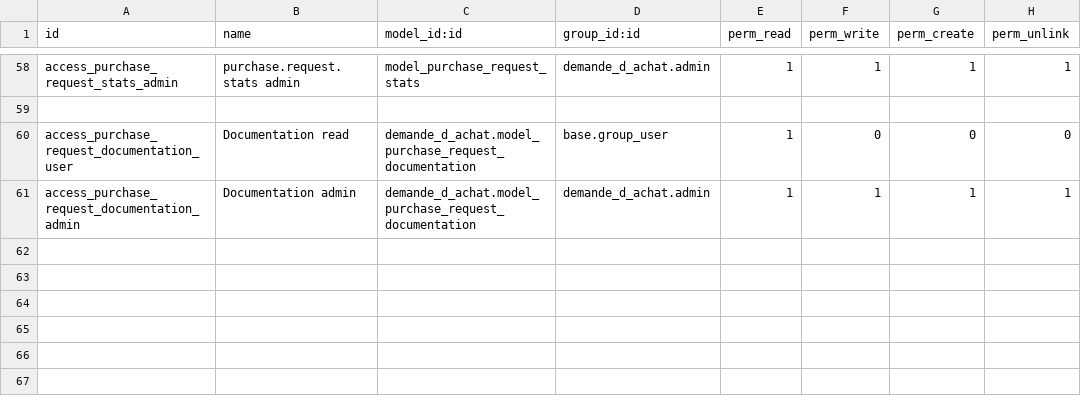
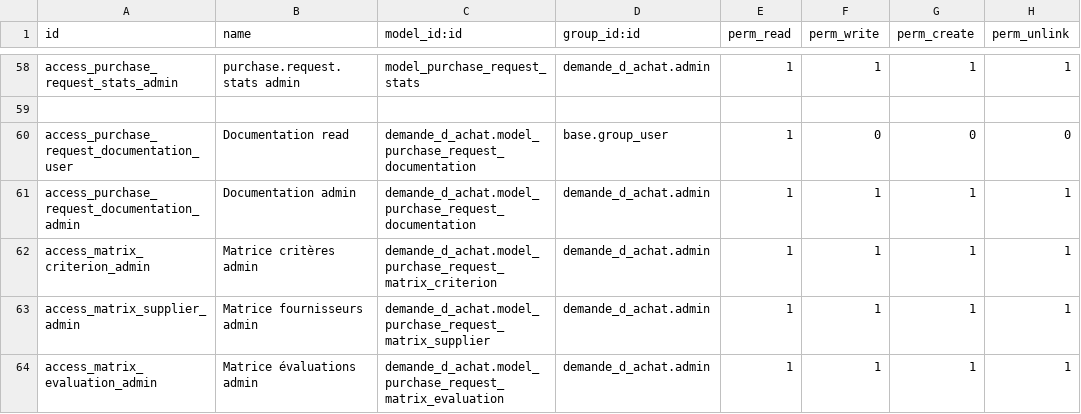
Before and after one commit to Ilyasselkh/demande_d_achat, a CSV file: security/ir.model.access.csv, drawn as a sheet; only a part is shown, gaps mark what is left out; the diff names each change by its address in the sheet, - before the commit and + after, or states it on an @@ line.

Commit message:
Add supplier choice matrix

```diff
--- a/security/ir.model.access.csv
+++ b/security/ir.model.access.csv
+row 62: access_matrix_criterion_admin | Matrice critères admin | demande_d_achat.model_purchase_request_matrix_criterion | demande_d_achat.admin | 1 | 1 | 1 | 1
+row 63: access_matrix_supplier_admin | Matrice fournisseurs admin | demande_d_achat.model_purchase_request_matrix_supplier | demande_d_achat.admin | 1 | 1 | 1 | 1
+row 64: access_matrix_evaluation_admin | Matrice évaluations admin | demande_d_achat.model_purchase_request_matrix_evaluation | demande_d_achat.admin | 1 | 1 | 1 | 1
```
Also changed, not shown: 11 other files.
